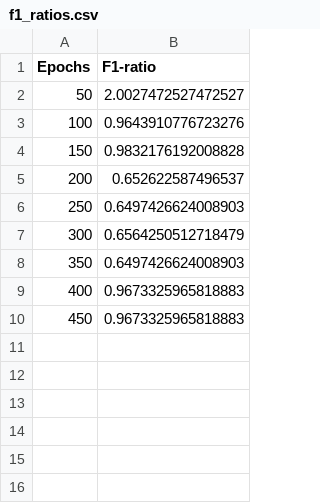
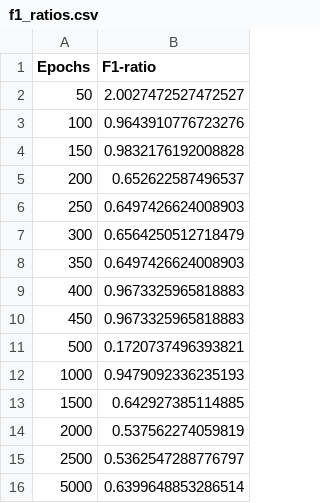
Before and after one commit to Ghaith-Shammout/A_Comprehensive_Evaluation_Framework_for_Synthetic_Time_Series_Data, a CSV file: outputs/Evaluation/f1_ratios.csv, drawn as a sheet.

```diff
--- a/outputs/Evaluation/f1_ratios.csv
+++ b/outputs/Evaluation/f1_ratios.csv
@@ -10 +10,7 @@ Epochs,F1-ratio
 450,0.9673325965818883
+500,0.1720737496393821
+1000,0.9479092336235193
+1500,0.642927385114885
+2000,0.537562274059819
+2500,0.5362547288776797
+5000,0.6399648853286514
```
Also changed, not shown: outputs/Evaluation/MSAS.csv, 18 other files.
